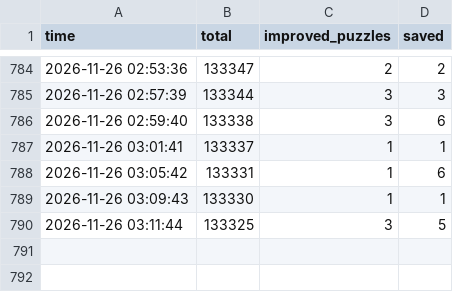
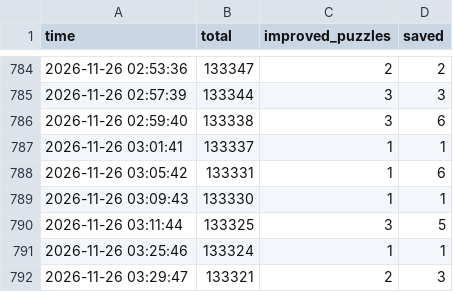
Before and after one commit to Chan-b0b/Santa2026, a CSV file: board/history.csv, drawn as a sheet; only a part is shown, gaps mark what is left out; the diff names each change by its address in the sheet, - before the commit and + after, or states it on an @@ line.

```diff
--- a/board/history.csv
+++ b/board/history.csv
+row 791: 2026-11-26 03:25:46 | 133324 | 1 | 1
+row 792: 2026-11-26 03:29:47 | 133321 | 2 | 3
```
Also changed, not shown: board/approaches.csv, board/matrix.csv, 1 other file.
